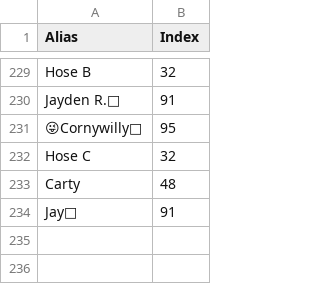
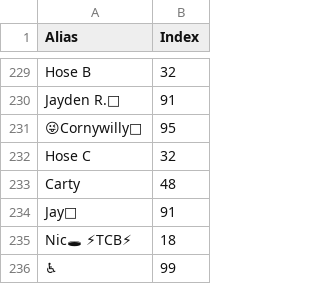
Before and after one commit to lsouders/ABECornhole, a CSV file: data/Alias.csv, drawn as a sheet; only a part is shown, gaps mark what is left out; the diff names each change by its address in the sheet, - before the commit and + after, or states it on an @@ line.

```diff
--- a/data/Alias.csv
+++ b/data/Alias.csv
+row 235: Nic🕳 ⚡TCB⚡ | 18
+row 236: ♿ | 99
```
Also changed, not shown: data/main.csv, 3 other files.
